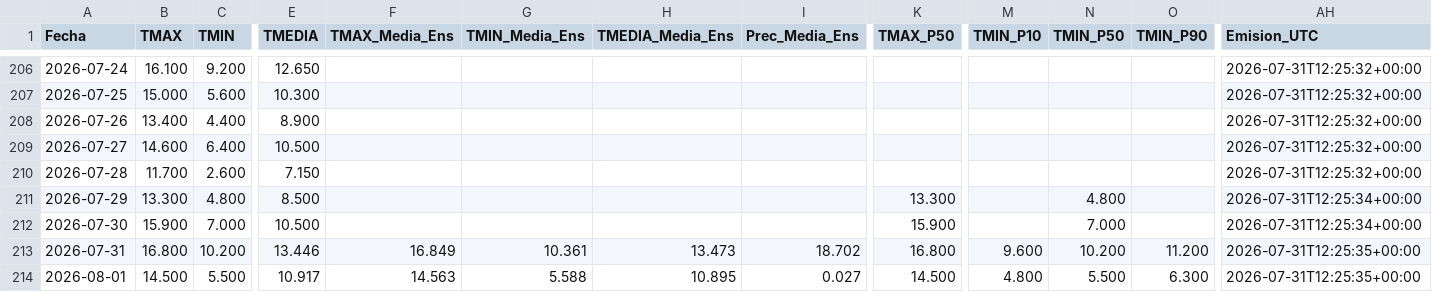
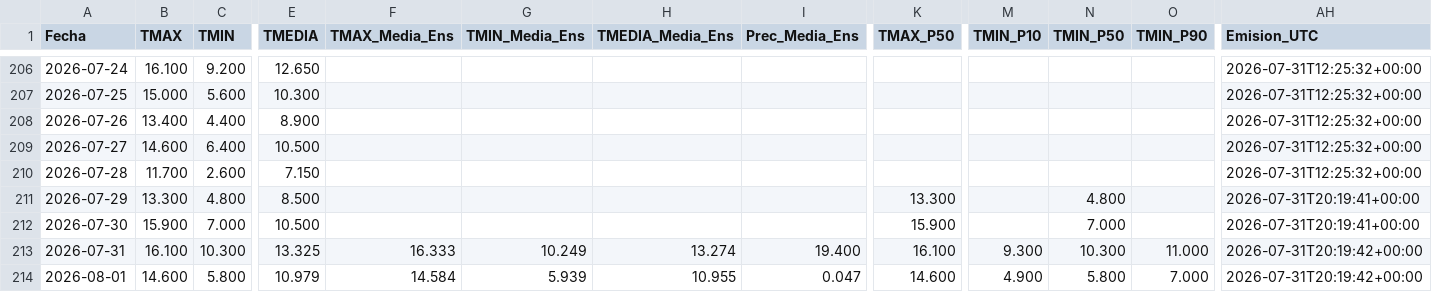
Before and after one commit to PREDWEEM/loliumTA_2026, a CSV file: meteo_daily.csv, drawn as a sheet; only a part is shown, gaps mark what is left out; the diff covers the shown part only; the diff names each change by its address in the sheet, - before the commit and + after, or states it on an @@ line.

```diff
--- a/meteo_daily.csv
+++ b/meteo_daily.csv
-AH211:AH212 (Emision_UTC): 2026-07-31T12:25:34+00:00
+AH211:AH212 (Emision_UTC): 2026-07-31T20:19:41+00:00
-B213 (TMAX): 16.800
+B213 (TMAX): 16.100
-C213 (TMIN): 10.200
+C213 (TMIN): 10.300
-E213 (TMEDIA): 13.446
+E213 (TMEDIA): 13.325
-F213 (TMAX_Media_Ens): 16.849
+F213 (TMAX_Media_Ens): 16.333
-G213 (TMIN_Media_Ens): 10.361
+G213 (TMIN_Media_Ens): 10.249
-H213 (TMEDIA_Media_Ens): 13.473
+H213 (TMEDIA_Media_Ens): 13.274
-I213 (Prec_Media_Ens): 18.702
+I213 (Prec_Media_Ens): 19.400
-K213 (TMAX_P50): 16.800
+K213 (TMAX_P50): 16.100
-M213 (TMIN_P10): 9.600
+M213 (TMIN_P10): 9.300
-N213 (TMIN_P50): 10.200
+N213 (TMIN_P50): 10.300
-O213 (TMIN_P90): 11.200
+O213 (TMIN_P90): 11.000
-AH213:AH214 (Emision_UTC): 2026-07-31T12:25:35+00:00
+AH213:AH214 (Emision_UTC): 2026-07-31T20:19:42+00:00
-B214 (TMAX): 14.500
+B214 (TMAX): 14.600
-C214 (TMIN): 5.500
+C214 (TMIN): 5.800
-E214 (TMEDIA): 10.917
+E214 (TMEDIA): 10.979
-F214 (TMAX_Media_Ens): 14.563
+F214 (TMAX_Media_Ens): 14.584
-G214 (TMIN_Media_Ens): 5.588
+G214 (TMIN_Media_Ens): 5.939
-H214 (TMEDIA_Media_Ens): 10.895
+H214 (TMEDIA_Media_Ens): 10.955
-I214 (Prec_Media_Ens): 0.027
+I214 (Prec_Media_Ens): 0.047
-K214 (TMAX_P50): 14.500
+K214 (TMAX_P50): 14.600
-M214 (TMIN_P10): 4.800
+M214 (TMIN_P10): 4.900
-N214 (TMIN_P50): 5.500
+N214 (TMIN_P50): 5.800
-O214 (TMIN_P90): 6.300
+O214 (TMIN_P90): 7.000
```
Also changed, not shown: 129 edited cells elsewhere in this file, 2 other files.
